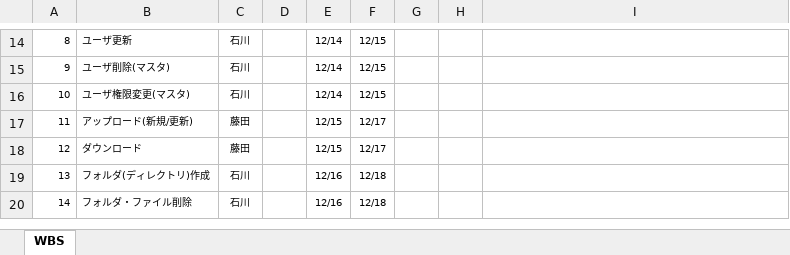
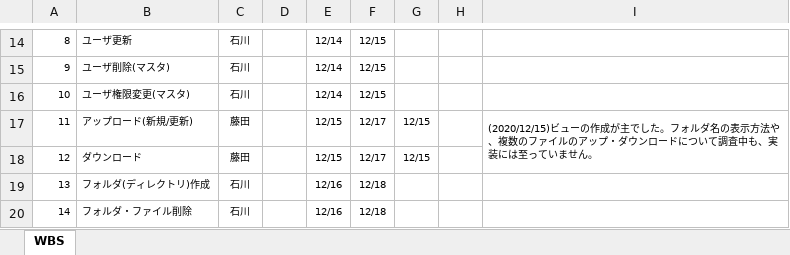
Before and after one commit to hirane/spring-project, an Excel workbook: document/【ファイルサーバ課題】WBS.xlsx, sheet WBS, drawn as a sheet; only a part is shown, gaps mark what is left out; values as stored, in another font and other column widths than the file's, no borders; the diff names each change by its address in the sheet, - before the commit and + after, or states it on an @@ line.

Commit message:
FujitaKohei
WBS更新

```diff
--- a/document/【ファイルサーバ課題】WBS.xlsx (sheet WBS)
+++ b/document/【ファイルサーバ課題】WBS.xlsx (sheet WBS)
-G17:G18: (empty)
+G17:G18: 12/15
-I17: (empty)
+I17: (2020/12/15)ビューの作成が主でした。フォルダ名の表示方法や、複数のファイルのアップ・ダウンロードについて調査中も、実装には至っていません。
+I17:I18 merged
```
